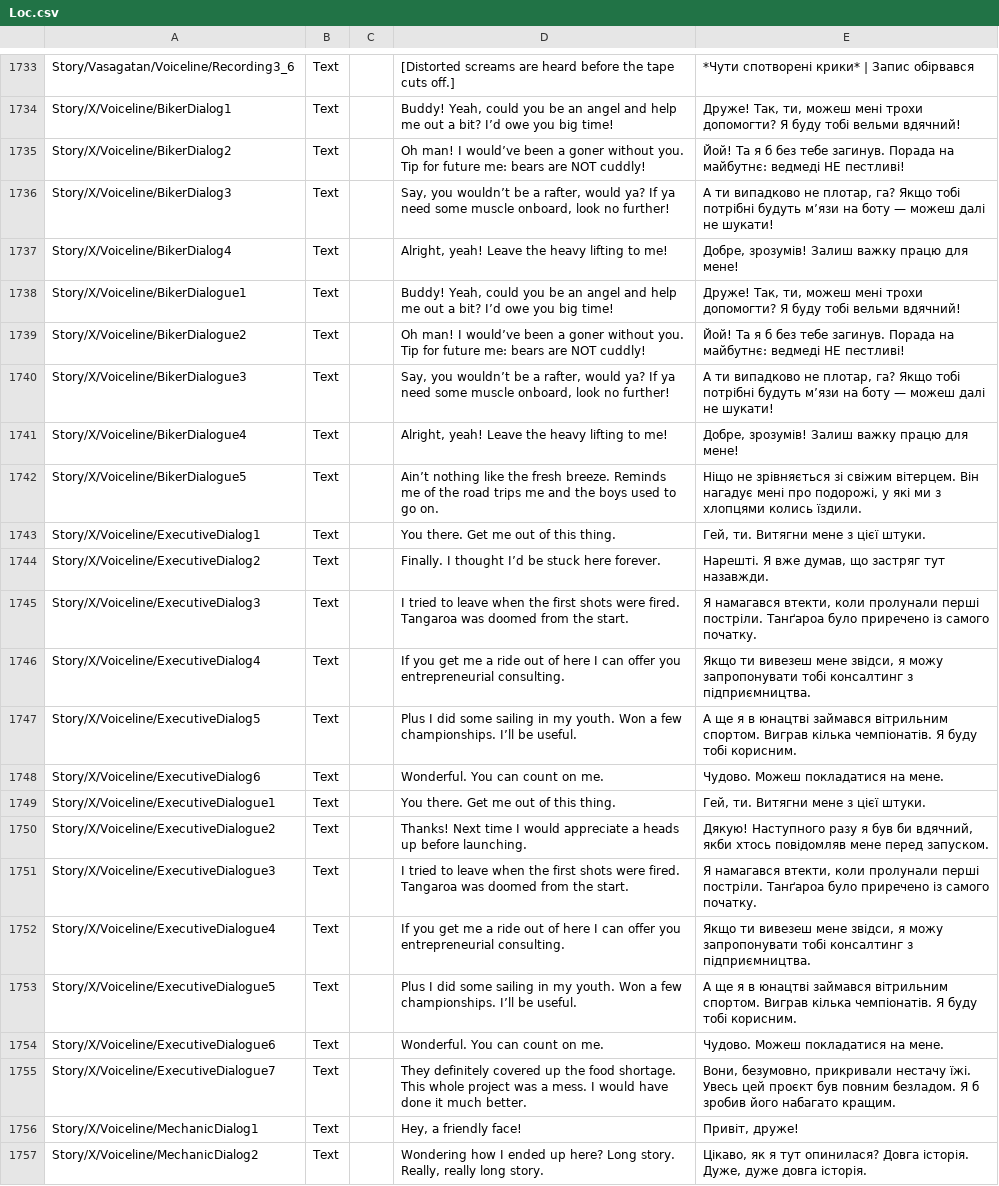
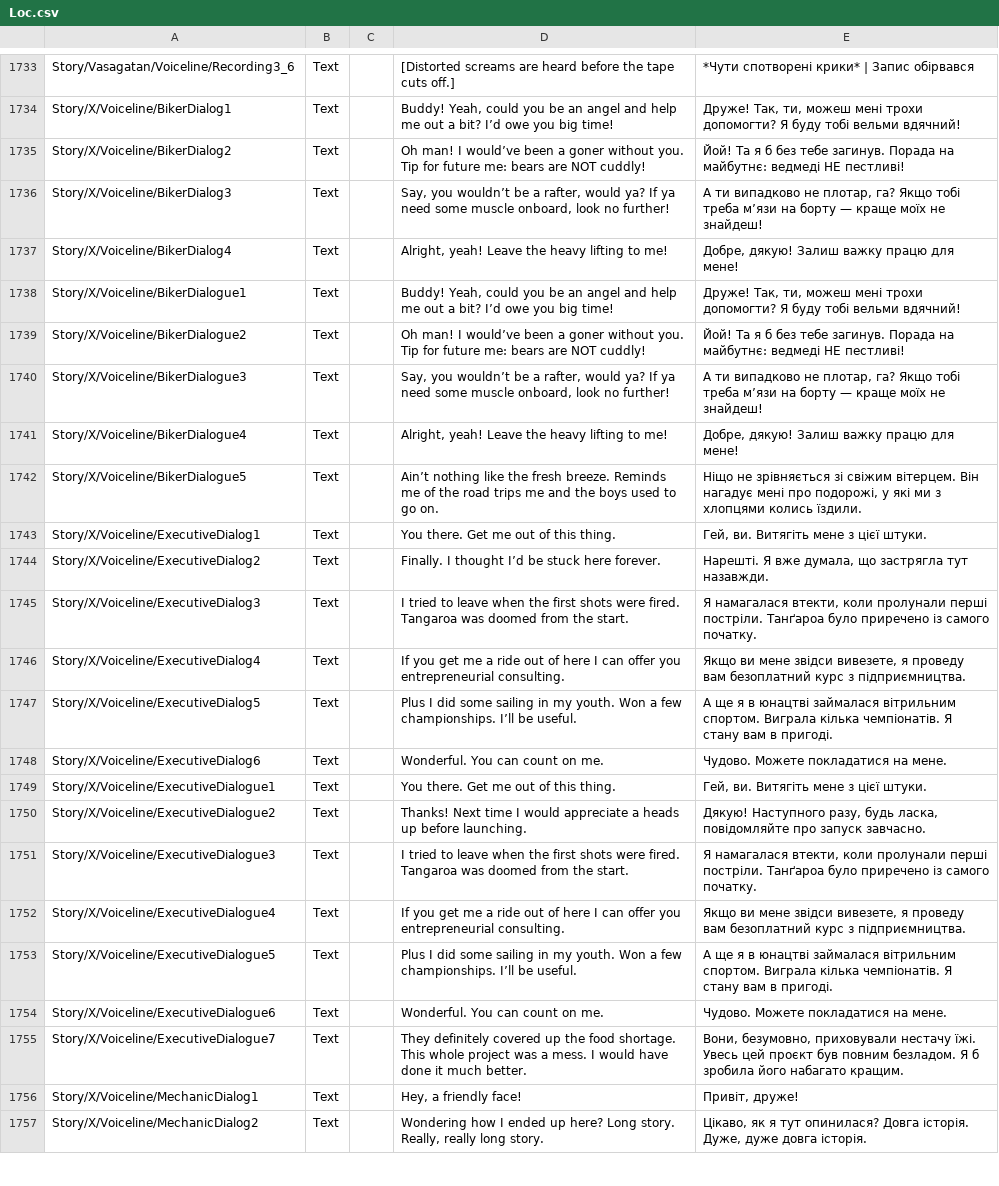
Before and after one commit to Damglador/Raft-UA, a CSV file: uk/Loc.csv, drawn as a sheet; only a part is shown, gaps mark what is left out; the diff names each change by its address in the sheet, - before the commit and + after, or states it on an @@ line.

Commit message:
New translations Source.csv (Ukrainian)

```diff
--- a/uk/Loc.csv
+++ b/uk/Loc.csv
-E1736: …Якщо тобі потрібні будуть м’язи на боту — можеш далі не шукати!
+E1736: …Якщо тобі треба м’язи на борту — краще моїх не знайдеш!
-E1737: Добре, зрозумів! Залиш важку працю для мене!
+E1737: Добре, дякую! Залиш важку працю для мене!
-E1740: …Якщо тобі потрібні будуть м’язи на боту — можеш далі не шукати!
+E1740: …Якщо тобі треба м’язи на борту — краще моїх не знайдеш!
-E1741: Добре, зрозумів! Залиш важку працю для мене!
+E1741: Добре, дякую! Залиш важку працю для мене!
-E1743: Гей, ти. Витягни мене з цієї штуки.
+E1743: Гей, ви. Витягіть мене з цієї штуки.
-E1744: …Я вже думав, що застряг тут назавжди.
+E1744: …Я вже думала, що застрягла тут назавжди.
-E1745: Я намагався втекти, коли…
+E1745: Я намагалася втекти, коли…
-E1746: Якщо ти вивезеш мене звідси, я можу запропонувати тобі консалтинг з підприємництва.
+E1746: Якщо ви мене звідси вивезете, я проведу вам безоплатний курс з підприємництва.
-E1747: …в юнацтві займався вітрильним спортом. Виграв кілька чемпіонатів. Я буду тобі корисним.
+E1747: …в юнацтві займалася вітрильним спортом. Виграла кілька чемпіонатів. Я стану вам в пригоді.
-E1748: Чудово. Можеш покладатися на мене.
+E1748: Чудово. Можете покладатися на мене.
-E1749: Гей, ти. Витягни мене з цієї штуки.
+E1749: Гей, ви. Витягіть мене з цієї штуки.
-E1750: Дякую! Наступного разу я був би вдячний, якби хтось повідомляв мене перед запуском.
+E1750: Дякую! Наступного разу, будь ласка, повідомляйте про запуск завчасно.
-E1751: Я намагався втекти, коли…
+E1751: Я намагалася втекти, коли…
-E1752: Якщо ти вивезеш мене звідси, я можу запропонувати тобі консалтинг з підприємництва.
+E1752: Якщо ви мене звідси вивезете, я проведу вам безоплатний курс з підприємництва.
-E1753: …в юнацтві займався вітрильним спортом. Виграв кілька чемпіонатів. Я буду тобі корисним.
+E1753: …в юнацтві займалася вітрильним спортом. Виграла кілька чемпіонатів. Я стану вам в пригоді.
-E1754: Чудово. Можеш покладатися на мене.
+E1754: Чудово. Можете покладатися на мене.
-E1755: Вони, безумовно, прикривали нестачу їжі. Увесь цей проєкт був повним безладом. Я б зробив його набагато…
+E1755: Вони, безумовно, приховували нестачу їжі. Увесь цей проєкт був повним безладом. Я б зробила його набагато…
```
